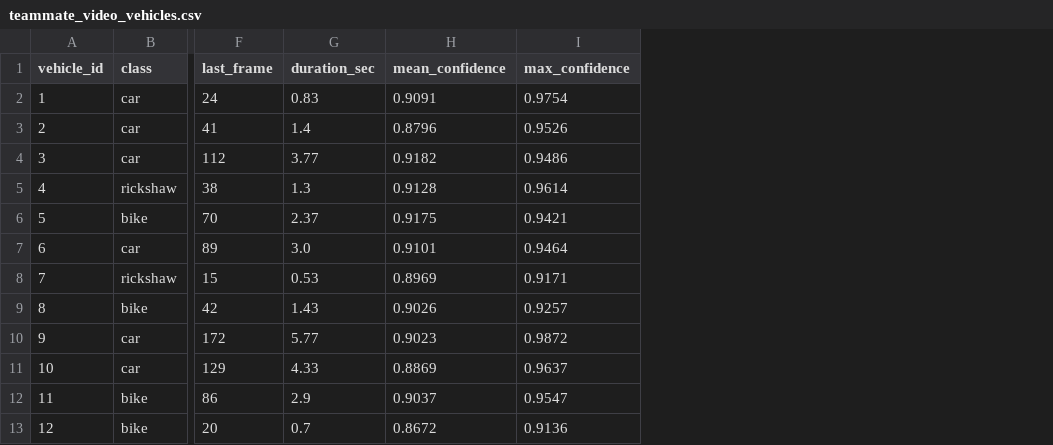
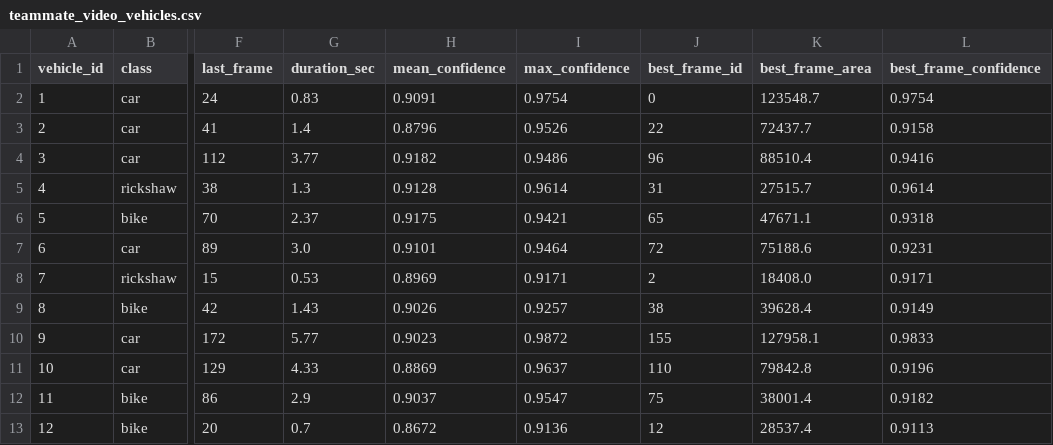
Before and after one commit to Mrithikahub/traffic-violation-detection, a CSV file: outputs_demo/teammate_video_vehicles.csv, drawn as a sheet; only a part is shown, gaps mark what is left out; the diff names each change by its address in the sheet, - before the commit and + after, or states it on an @@ line.

```diff
--- a/outputs_demo/teammate_video_vehicles.csv
+++ b/outputs_demo/teammate_video_vehicles.csv
+column J (best_frame_id), rows 2-13: 0 | 22 | 96 | 31 | 65 | 72 | 2 | 38 | 155 | 110 | 75 | 12
+column K (best_frame_area), rows 2-13: 123548.7 | 72437.7 | 88510.4 | 27515.7 | 47671.1 | 75188.6 | 18408.0 | 39628.4 | 127958.1 | 79842.8 | 38001.4 | 28537.4
+column L (best_frame_confidence), rows 2-13: 0.9754 | 0.9158 | 0.9416 | 0.9614 | 0.9318 | 0.9231 | 0.9171 | 0.9149 | 0.9833 | 0.9196 | 0.9182 | 0.9113
```
Also changed, not shown: 4 other files.
